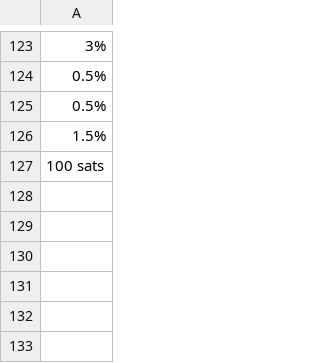
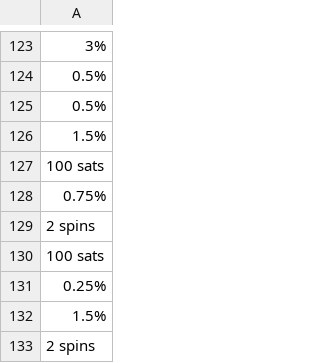
Before and after one commit to hwetsman/Fold_Wheel_Metrics, a CSV file: Revamped_June_Wheel.csv, drawn as a sheet; only a part is shown, gaps mark what is left out; the diff names each change by its address in the sheet, - before the commit and + after, or states it on an @@ line.

Commit message:
Data: more data

```diff
--- a/Revamped_June_Wheel.csv
+++ b/Revamped_June_Wheel.csv
+row 128: 0.75%
+row 129: 2 spins
+row 130: 100 sats
+row 131: 0.25%
+row 132: 1.5%
+row 133: 2 spins
```
